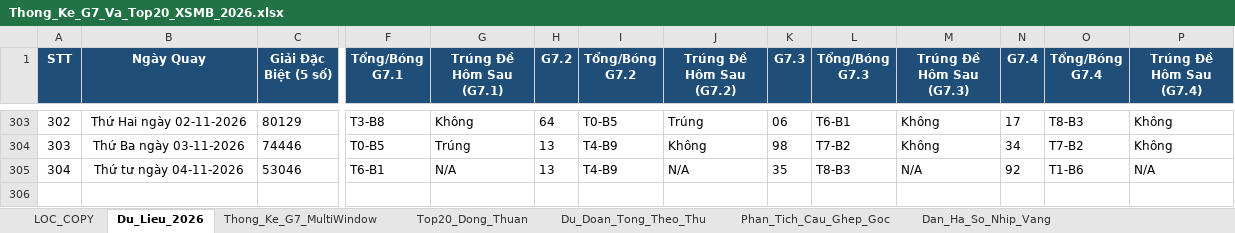
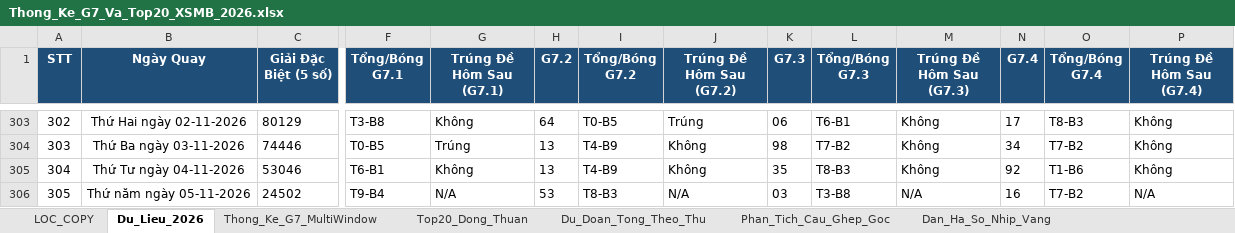
Before and after one commit to happiness2286-dot/67up97, an Excel workbook: Thong_Ke_G7_Va_Top20_XSMB_2026.xlsx, sheet Du_Lieu_2026, drawn as a sheet; only a part is shown, gaps mark what is left out; values as stored, in another font and other column widths than the file's, no borders; rows hold the shown columns only; the diff names each change by its address in the sheet, - before the commit and + after, or states it on an @@ line.

```diff
--- a/Thong_Ke_G7_Va_Top20_XSMB_2026.xlsx (sheet Du_Lieu_2026)
+++ b/Thong_Ke_G7_Va_Top20_XSMB_2026.xlsx (sheet Du_Lieu_2026)
-B305 (Ngày Quay): Thứ tư ngày 04-11-2026
+B305 (Ngày Quay): Thứ Tư ngày 04-11-2026
-G305 (Trúng Đề Hôm Sau (G7.1)): N/A
+G305 (Trúng Đề Hôm Sau (G7.1)): Không
-J305 (Trúng Đề Hôm Sau (G7.2)): N/A
+J305 (Trúng Đề Hôm Sau (G7.2)): Không
-M305 (Trúng Đề Hôm Sau (G7.3)): N/A
+M305 (Trúng Đề Hôm Sau (G7.3)): Không
-P305 (Trúng Đề Hôm Sau (G7.4)): N/A
+P305 (Trúng Đề Hôm Sau (G7.4)): Không
+row 306: 305 | Thứ năm ngày 05-11-2026 | 24502 | T9-B4 | N/A | 53 | T8-B3 | N/A | 03 | T3-B8 | N/A | 16 | T7-B2 | N/A
```
Also changed, not shown: sheet Lich_Su_Nuoi_Khung_3Ngay, sheet Top20_Dong_Thuan, sheet Dan_Ha_So_Nhip_Vang, sheet Thong_Ke_Nang_Cao_G7, sheet Du_Doan_Tong_Theo_Thu, sheet Thong_Ke_Dau_Duoi, 2 more sheets, 6 other files.
